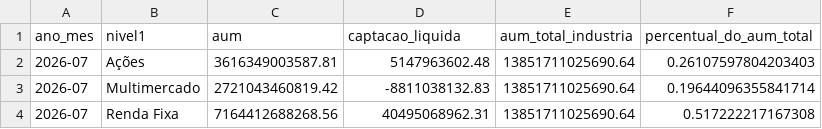
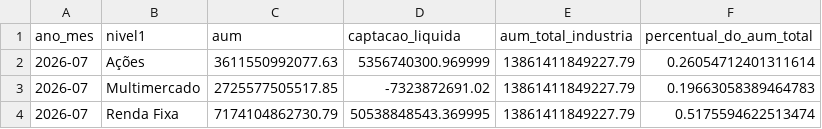
Before and after one commit to CaioLSouza/my_portfolio, a CSV file: boletim_fundos_anbima/resultados/alocacao_relativa_por_classe.csv, drawn as a sheet.

```diff
--- a/boletim_fundos_anbima/resultados/alocacao_relativa_por_classe.csv
+++ b/boletim_fundos_anbima/resultados/alocacao_relativa_por_classe.csv
@@ -1,4 +1,4 @@
 ano_mes,nivel1,aum,captacao_liquida,aum_total_industria,percentual_do_aum_total
-2026-07,Ações,3616349003587.81,5147963602.48,13851711025690.64,0.26107597804203403
-2026-07,Multimercado,2721043460819.42,-8811038132.83,13851711025690.64,0.19644096355841714
-2026-07,Renda Fixa,7164412688268.56,40495068962.31,13851711025690.64,0.517222217167308
+2026-07,Ações,3611550992077.63,5356740300.969999,13861411849227.79,0.26054712401311614
+2026-07,Multimercado,2725577505517.85,-7323872691.02,13861411849227.79,0.19663058389464783
+2026-07,Renda Fixa,7174104862730.79,50538848543.369995,13861411849227.79,0.5175594622513474
```
Also changed, not shown: boletim_fundos_anbima/resultados/acoes_subclasses.csv, 1 other file.
